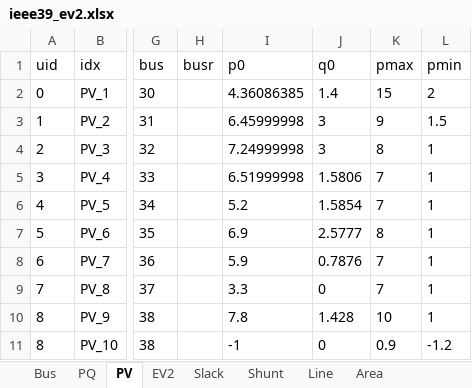
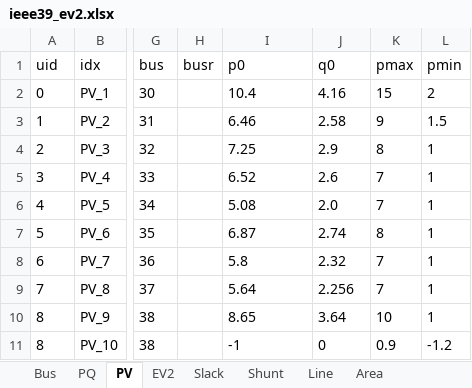
Before and after one commit to jinningwang/andes, an Excel workbook: jwang/case/ieee39_ev2.xlsx, sheet PV, drawn as a sheet; only a part is shown, gaps mark what is left out; values as stored, in another font and other column widths than the file's, no borders; the diff names each change by its address in the sheet, - before the commit and + after, or states it on an @@ line.

Commit message:
Fix case39 parameters

```diff
--- a/jwang/case/ieee39_ev2.xlsx (sheet PV)
+++ b/jwang/case/ieee39_ev2.xlsx (sheet PV)
-I2 (p0): 4.36086385
+I2 (p0): 10.4
-J2 (q0): 1.4
+J2 (q0): 4.16
-I3 (p0): 6.45999998
+I3 (p0): 6.46
-J3 (q0): 3
+J3 (q0): 2.58
-I4 (p0): 7.24999998
+I4 (p0): 7.25
-J4 (q0): 3
+J4 (q0): 2.9
-I5 (p0): 6.51999998
+I5 (p0): 6.52
-J5 (q0): 1.5806
+J5 (q0): 2.6
-I6 (p0): 5.2
+I6 (p0): 5.08
-J6 (q0): 1.5854
+J6 (q0): 2.0
-I7 (p0): 6.9
+I7 (p0): 6.87
-J7 (q0): 2.5777
+J7 (q0): 2.74
-I8 (p0): 5.9
+I8 (p0): 5.8
-J8 (q0): 0.7876
+J8 (q0): 2.32
-I9 (p0): 3.3
+I9 (p0): 5.64
-J9 (q0): 0
+J9 (q0): 2.256
-I10 (p0): 7.8
+I10 (p0): 8.65
-J10 (q0): 1.428
+J10 (q0): 3.64
```
Also changed, not shown: sheet TGOV1N, sheet Slack, 1 other file.
